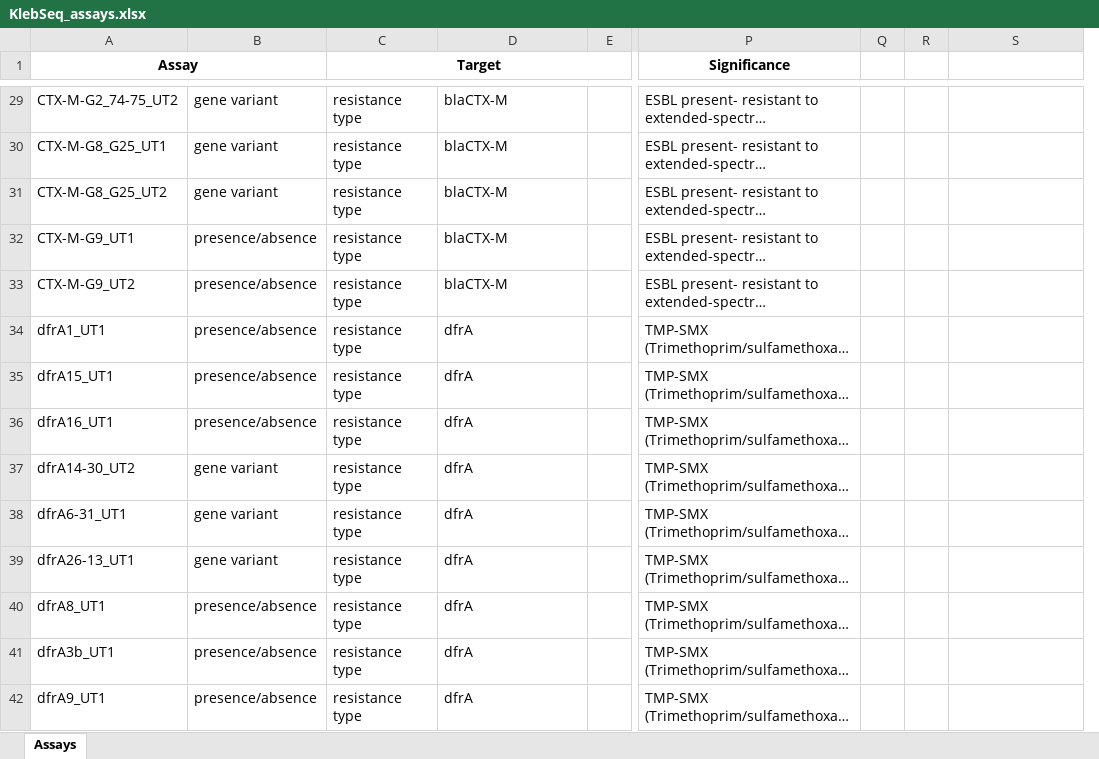
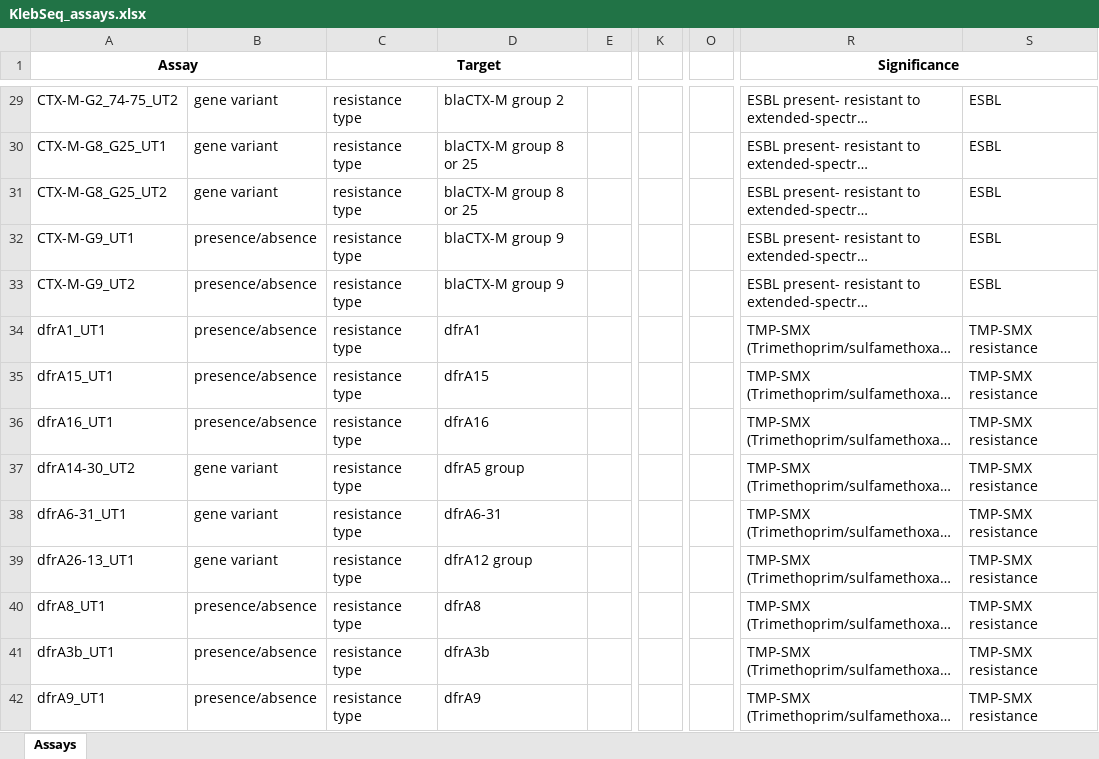
Before and after one commit to TGenNorth/BT-Seq-ASAP, an Excel workbook: assay_data/KlebSeq_assays.xlsx, sheet Assays, drawn as a sheet; only a part is shown, gaps mark what is left out; long unchanged cells end in …; values as stored, in another font and other column widths than the file's, no borders; removed rows and columns are numbered as before the commit, all else as after; the diff covers the shown part only; the diff names each change by its address in the sheet, - before the commit and + after, or states it on an @@ line.

Commit message:
Updates to assay spreadsheet template to support named SNPs and ROIs

```diff
--- a/assay_data/KlebSeq_assays.xlsx (sheet Assays)
+++ b/assay_data/KlebSeq_assays.xlsx (sheet Assays)
+column K, empty
+column O, empty
-column Q, empty
-column R, empty
+R1:S1 merged
-D29: blaCTX-M
+D29: blaCTX-M group 2
-S29:S33: (empty)
+S29:S33: ESBL
-D30:D31: blaCTX-M
+D30:D31: blaCTX-M group 8 or 25
-D32:D33: blaCTX-M
+D32:D33: blaCTX-M group 9
-D34: dfrA
+D34: dfrA1
-S34:S42: (empty)
+S34:S42: TMP-SMX resistance
-D35: dfrA
+D35: dfrA15
-D36: dfrA
+D36: dfrA16
-D37: dfrA
+D37: dfrA5 group
-D38: dfrA
+D38: dfrA6-31
-D39: dfrA
+D39: dfrA12 group
-D40: dfrA
+D40: dfrA8
-D41: dfrA
+D41: dfrA3b
-D42: dfrA
+D42: dfrA9
```
Also changed, not shown: 153 edited cells and cell formats elsewhere in this sheet, assay_data/LymeSeq_assays.xlsx, 5 other files.
